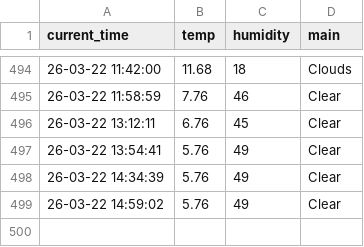
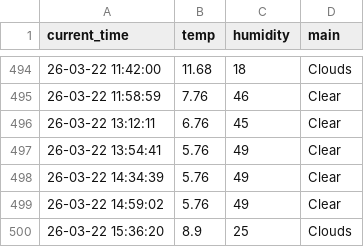
Before and after one commit to ManticoreXL/weather_5m, a CSV file: weather.csv, drawn as a sheet; only a part is shown, gaps mark what is left out.

```diff
--- a/weather.csv
+++ b/weather.csv
@@ -499 +499,2 @@ current_time,temp,humidity,main
 26-03-22 14:59:02,5.76,49,Clear
+26-03-22 15:36:20,8.9,25,Clouds
```
